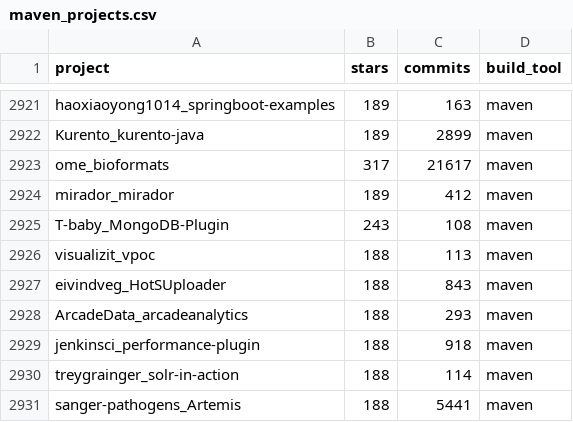
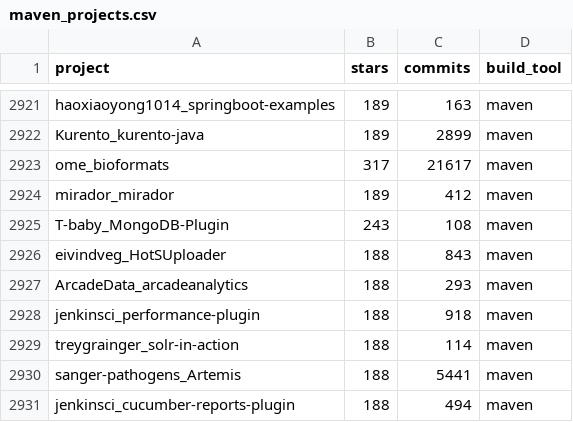
Before and after one commit to SAILResearch/replication-23-shenyu-bazel_usage, a CSV file: data/maven_projects.csv, drawn as a sheet; only a part is shown, gaps mark what is left out; the shorter side is filled out with more unchanged rows; the diff names each change by its address in the sheet, - before the commit and + after, or states it on an @@ line.

Commit message:
sample two sets of maven projects to compare with bazel projects

```diff
--- a/data/maven_projects.csv
+++ b/data/maven_projects.csv
-row 2926: visualizit_vpoc | 188 | 113 | maven
```
Also changed, not shown: 3 other files.
